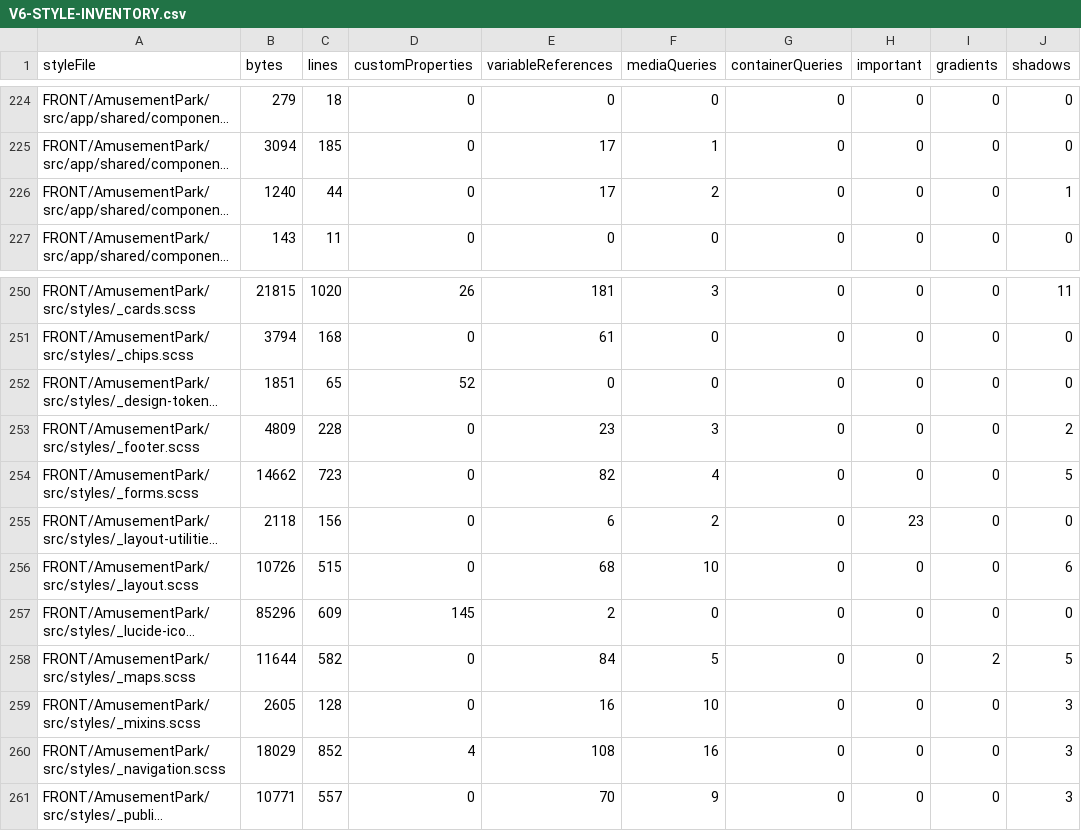
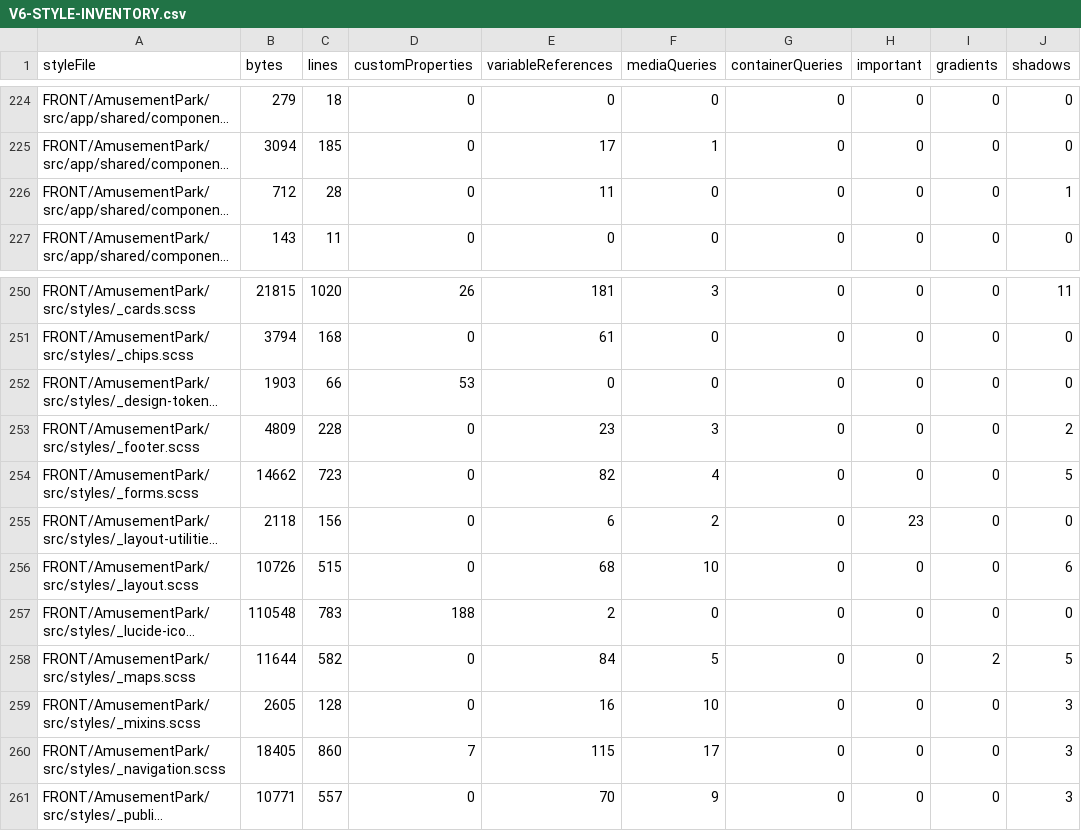
Before and after one commit to Ced59/AmusementParkProject, a CSV file: docs/design-v6/generated/V6-STYLE-INVENTORY.csv, drawn as a sheet; only a part is shown, gaps mark what is left out; long unchanged cells end in …; the diff names each change by its address in the sheet, - before the commit and + after, or states it on an @@ line.

Commit message:
docs(ui): reconcile inventory after icon and layout corrections

```diff
--- a/docs/design-v6/generated/V6-STYLE-INVENTORY.csv
+++ b/docs/design-v6/generated/V6-STYLE-INVENTORY.csv
-B226 (bytes): 1240
+B226 (bytes): 712
-C226 (lines): 44
+C226 (lines): 28
-E226 (variableReferences): 17
+E226 (variableReferences): 11
-F226 (mediaQueries): 2
+F226 (mediaQueries): 0
-B252 (bytes): 1851
+B252 (bytes): 1903
-C252 (lines): 65
+C252 (lines): 66
-D252 (customProperties): 52
+D252 (customProperties): 53
-B257 (bytes): 85296
+B257 (bytes): 110548
-C257 (lines): 609
+C257 (lines): 783
-D257 (customProperties): 145
+D257 (customProperties): 188
-B260 (bytes): 18029
+B260 (bytes): 18405
-C260 (lines): 852
+C260 (lines): 860
-D260 (customProperties): 4
+D260 (customProperties): 7
-E260 (variableReferences): 108
+E260 (variableReferences): 115
-F260 (mediaQueries): 16
+F260 (mediaQueries): 17
```
Also changed, not shown: 1 other file.
